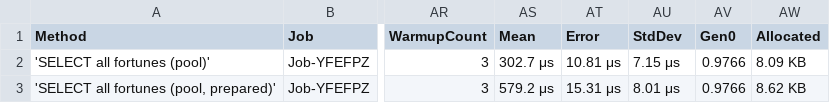
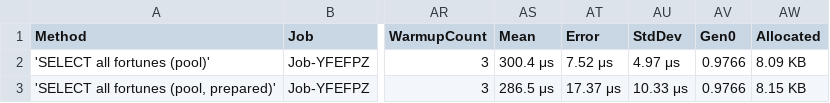
Before and after one commit to sebastienros/vertx-sql-client, a CSV file: vertx-pg-client/csharp/Vertx.PgClient.Benchmarks/BenchmarkDotNet.Artifacts/results/Vertx.PgClient.Benchmarks.FortuneBenchmarks-report.csv, drawn as a sheet; only a part is shown, gaps mark what is left out; the diff names each change by its address in the sheet, - before the commit and + after, or states it on an @@ line.

```diff
--- a/vertx-pg-client/csharp/Vertx.PgClient.Benchmarks/BenchmarkDotNet.Artifacts/results/Vertx.PgClient.Benchmarks.FortuneBenchmarks-report.csv
+++ b/vertx-pg-client/csharp/Vertx.PgClient.Benchmarks/BenchmarkDotNet.Artifacts/results/Vertx.PgClient.Benchmarks.FortuneBenchmarks-report.csv
-AS2 (Mean): 302.7 μs
+AS2 (Mean): 300.4 μs
-AT2 (Error): 10.81 μs
+AT2 (Error): 7.52 μs
-AU2 (StdDev): 7.15 μs
+AU2 (StdDev): 4.97 μs
-AS3 (Mean): 579.2 μs
+AS3 (Mean): 286.5 μs
-AT3 (Error): 15.31 μs
+AT3 (Error): 17.37 μs
-AU3 (StdDev): 8.01 μs
+AU3 (StdDev): 10.33 μs
-AW3 (Allocated): 8.62 KB
+AW3 (Allocated): 8.15 KB
```
Also changed, not shown: 10 other files.
